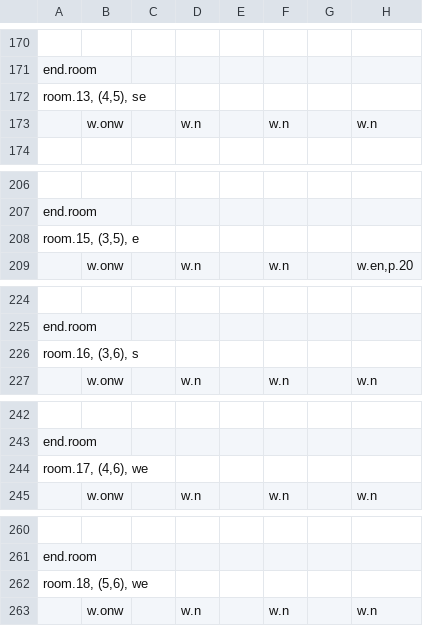
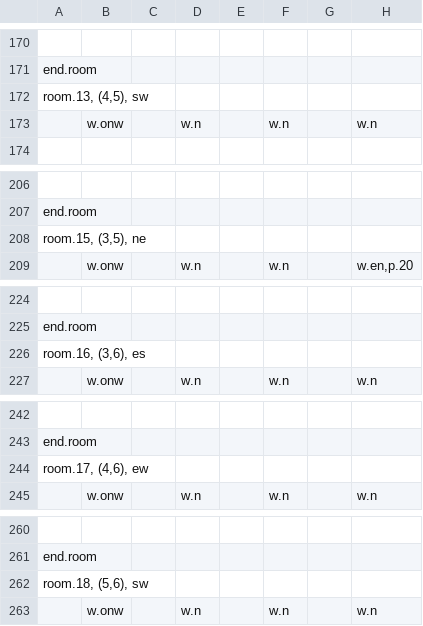
Before and after one commit to viczinoviev/zwei-hander, a CSV file: ZweiHander/Content/Maps/testDungeon1.csv, drawn as a sheet; only a part is shown, gaps mark what is left out; the diff covers the shown part only; the diff names each change by its address in the sheet, - before the commit and + after, or states it on an @@ line.

Commit message:
Fixed entrance info on map hud

```diff
--- a/ZweiHander/Content/Maps/testDungeon1.csv
+++ b/ZweiHander/Content/Maps/testDungeon1.csv
-A172: room.13, (4,5), se
+A172: room.13, (4,5), sw
-A208: room.15, (3,5), e
+A208: room.15, (3,5), ne
-A226: room.16, (3,6), s
+A226: room.16, (3,6), es
-A244: room.17, (4,6), we
+A244: room.17, (4,6), ew
-A262: room.18, (5,6), we
+A262: room.18, (5,6), sw
```
Also changed, not shown: 3 edited cells elsewhere in this file.
